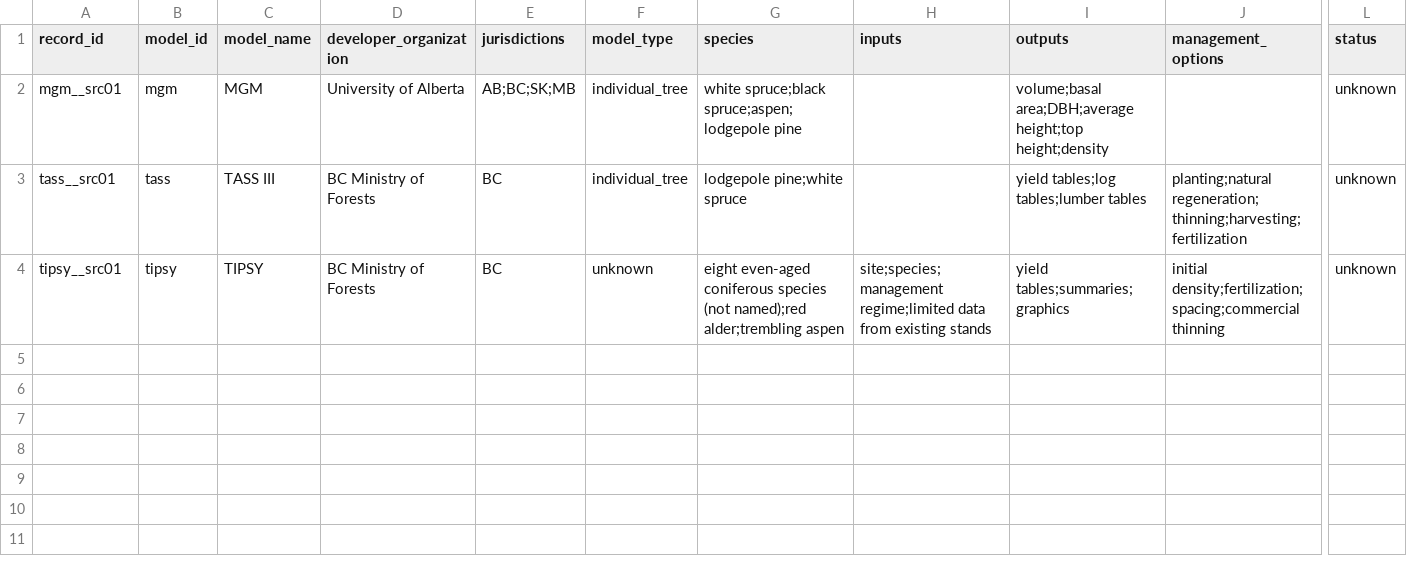
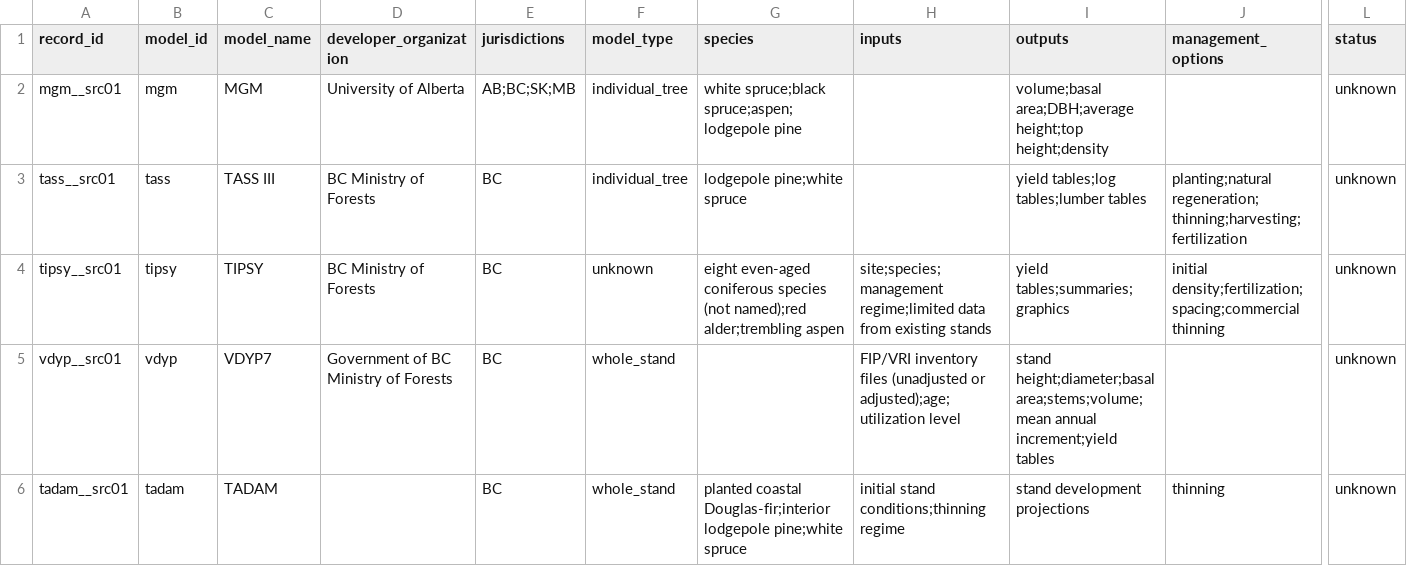
Before and after one commit to forest-carbon-tools-dfs/CanGrowthModels, a CSV file: data/models.csv, drawn as a sheet; only a part is shown, gaps mark what is left out; rows hold the shown columns only; the diff names each change by its address in the sheet, - before the commit and + after, or states it on an @@ line.

Commit message:
Update model metadata

```diff
--- a/data/models.csv
+++ b/data/models.csv
+row 5: vdyp__src01 | vdyp | VDYP7 | Government of BC Ministry of Forests | BC | whole_stand |  | FIP/VRI inventory files (unadjusted or adjusted);age;utilization level | stand height;diameter;basal area;stems;volume;mean annual increment;yield tables |  | unknown
+row 6: tadam__src01 | tadam | TADAM |  | BC | whole_stand | planted coastal Douglas-fir;interior lodgepole pine;white spruce | initial stand conditions;thinning regime | stand development projections | thinning | unknown
```
